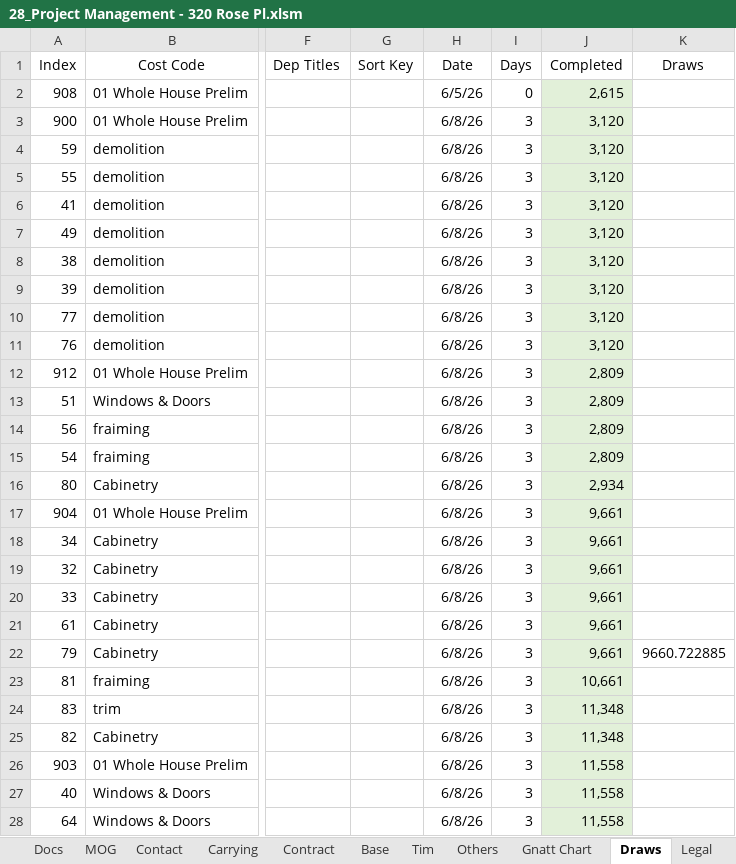
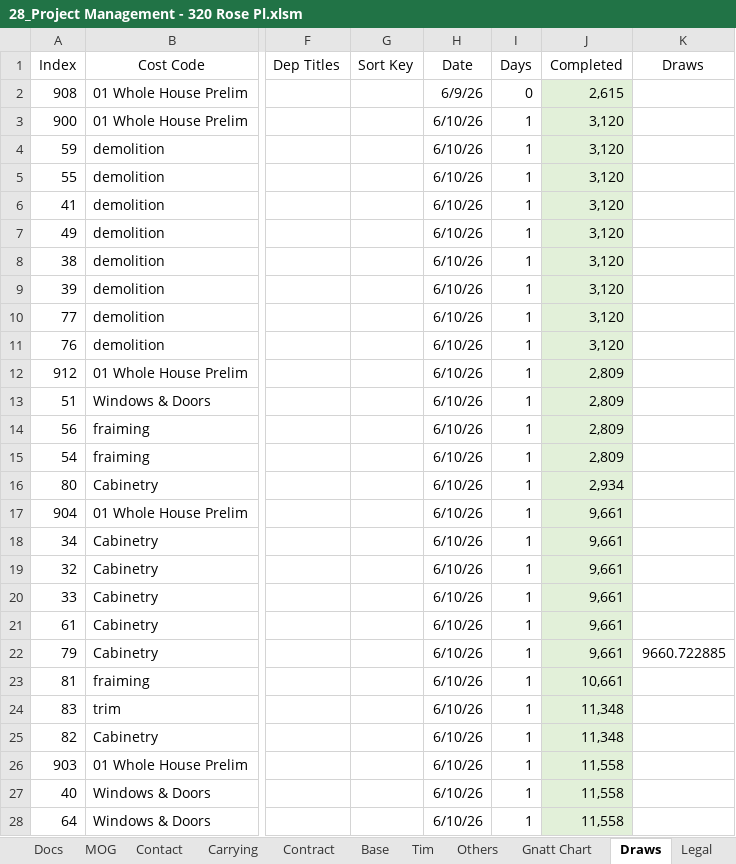
Before and after one commit to BuyYourHome/Admin-Wiki, an Excel workbook: Project Rooms/Contract for Deed/source/320 Rose project spreadsheet/28_Project Management - 320 Rose Pl.xlsm, sheet Draws, drawn as a sheet; only a part is shown, gaps mark what is left out; values as stored, in another font and other column widths than the file's, no borders; table styles not drawn; the diff covers the shown part only; the diff names each change by its address in the sheet, - before the commit and + after, or states it on an @@ line.

```diff
--- a/Project Rooms/Contract for Deed/source/320 Rose project spreadsheet/28_Project Management - 320 Rose Pl.xlsm (sheet Draws)
+++ b/Project Rooms/Contract for Deed/source/320 Rose project spreadsheet/28_Project Management - 320 Rose Pl.xlsm (sheet Draws)
-H2 (Date): 6/5/26
+H2 (Date): 6/9/26
-H3:H28 (Date): 6/8/26
+H3:H28 (Date): 6/10/26
-I3:I28 (Days): 3
+I3:I28 (Days): 1
```
Also changed, not shown: 42 edited cells elsewhere in this sheet, sheet Gnatt Chart, sheet Tim, sheet Base, sheet Profit, sheet Docs, formulas that keep their value, 10 other files.
